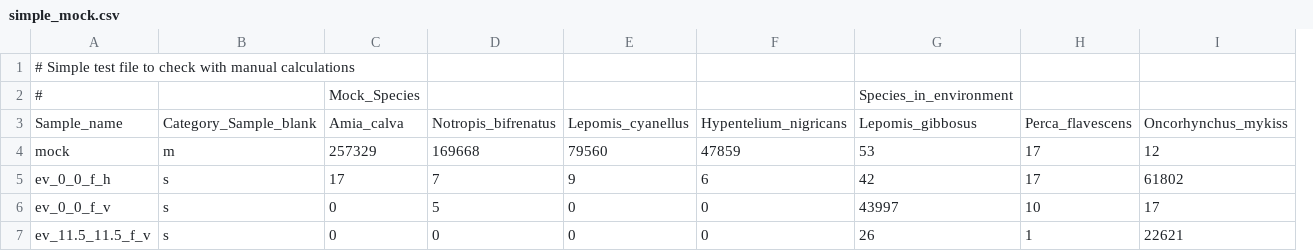
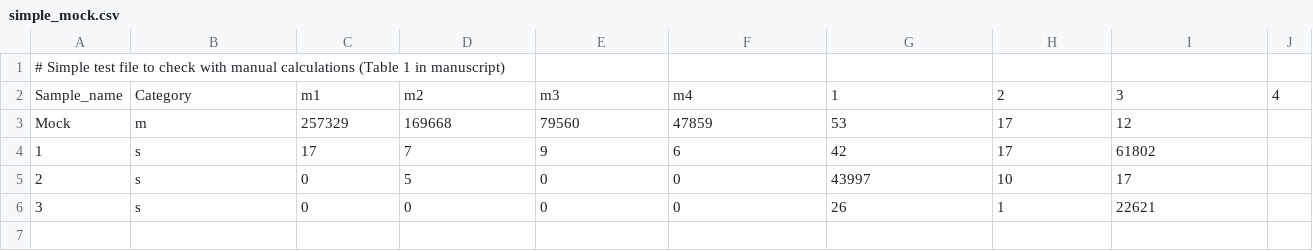
Before and after one commit to andrew-edwards/eDNAcutoff, a CSV file: inst/extdata/simple_mock.csv, drawn as a sheet; removed rows and columns are numbered as before the commit, all else as after; the diff names each change by its address in the sheet, - before the commit and + after, or states it on an @@ line.

Commit message:
Simplify simple example and edit function.

```diff
--- a/inst/extdata/simple_mock.csv
+++ b/inst/extdata/simple_mock.csv
-column A, row 1: # Simple test file to check with manual calculations; rows 4-7: mock | ev_0_0_f_h | ev_0_0_f_v | ev_11.5_11.5_f_v
+column A, row 1: # Simple test file to check with manual calculations (Table 1 in manuscript); rows 3-6: Mock | 1 | 2 | 3
+column J, empty
-row 2: # |  | Mock_Species |  |  |  | Species_in_environment
-row 3: Sample_name | Category_Sample_blank | Amia_calva | Notropis_bifrenatus | Lepomis_cyanellus | Hypentelium_nigricans | Lepomis_gibbosus | Perca_flavescens | Oncorhynchus_mykiss
+row 2: Sample_name | Category | m1 | m2 | m3 | m4 | 1 | 2 | 3 | 4
```
Also changed, not shown: 1 other file.
